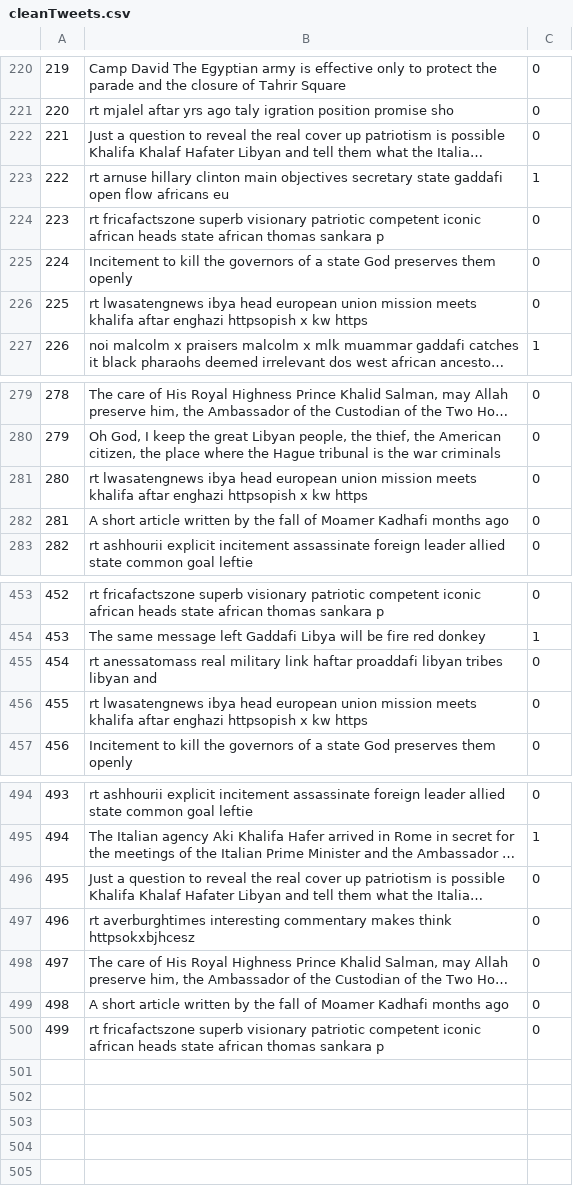
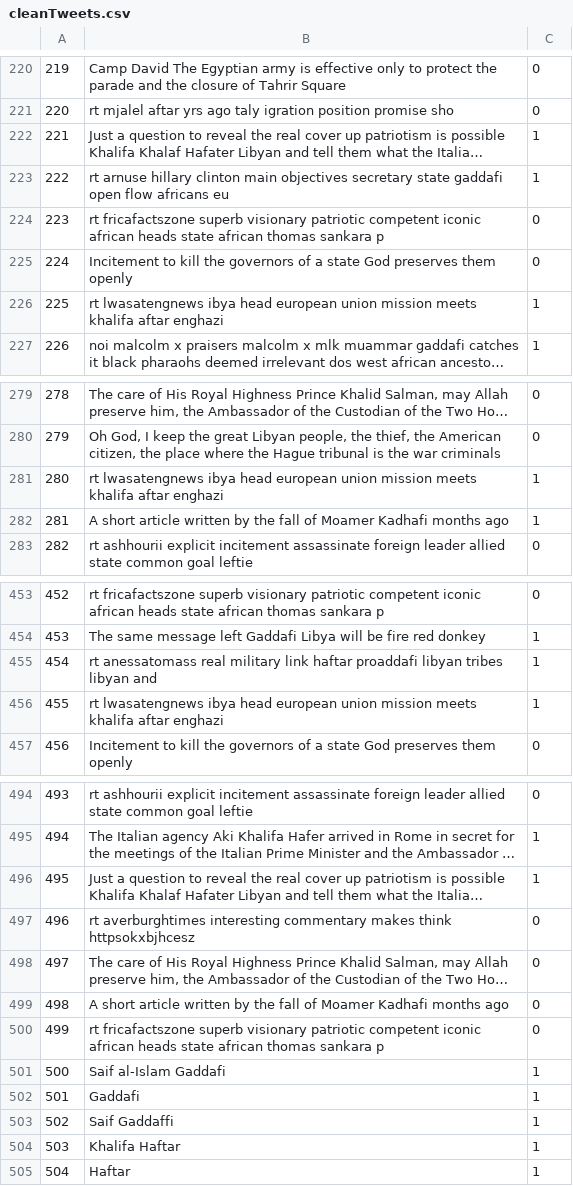
Before and after one commit to 9578577/MSc-University-of-Liverpool, a CSV file: src/flask/outputs/cleanTweets.csv, drawn as a sheet; only a part is shown, gaps mark what is left out; long unchanged cells end in …; removed rows and columns are numbered as before the commit, all else as after; the diff covers the shown part only; the diff names each change by its address in the sheet, - before the commit and + after, or states it on an @@ line.

```diff
--- a/src/flask/outputs/cleanTweets.csv
+++ b/src/flask/outputs/cleanTweets.csv
-C222: 0
+C222: 1
-row 226: 225 | rt lwasatengnews ibya head european union mission meets khalifa aftar enghazi httpsopish x kw https | 0
+row 226: 225 | rt lwasatengnews ibya head european union mission meets khalifa aftar enghazi | 1
-row 281: 280 | rt lwasatengnews ibya head european union mission meets khalifa aftar enghazi httpsopish x kw https | 0
+row 281: 280 | rt lwasatengnews ibya head european union mission meets khalifa aftar enghazi | 1
-C282: 0
+C282: 1
-C455: 0
+C455: 1
-row 456: 455 | rt lwasatengnews ibya head european union mission meets khalifa aftar enghazi httpsopish x kw https | 0
+row 456: 455 | rt lwasatengnews ibya head european union mission meets khalifa aftar enghazi | 1
-C496: 0
+C496: 1
+row 501: 500 | Saif al-Islam Gaddafi | 1
+row 502: 501 | Gaddafi | 1
+row 503: 502 | Saif Gaddaffi | 1
+row 504: 503 | Khalifa Haftar | 1
+row 505: 504 | Haftar | 1
```
Also changed, not shown: 3 added rows, 3 removed rows and 13 edited cells elsewhere in this file, 7 other files.
